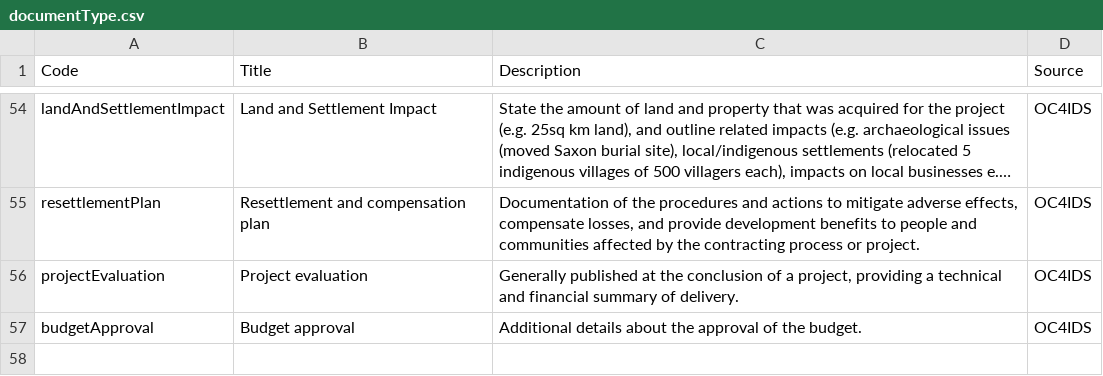
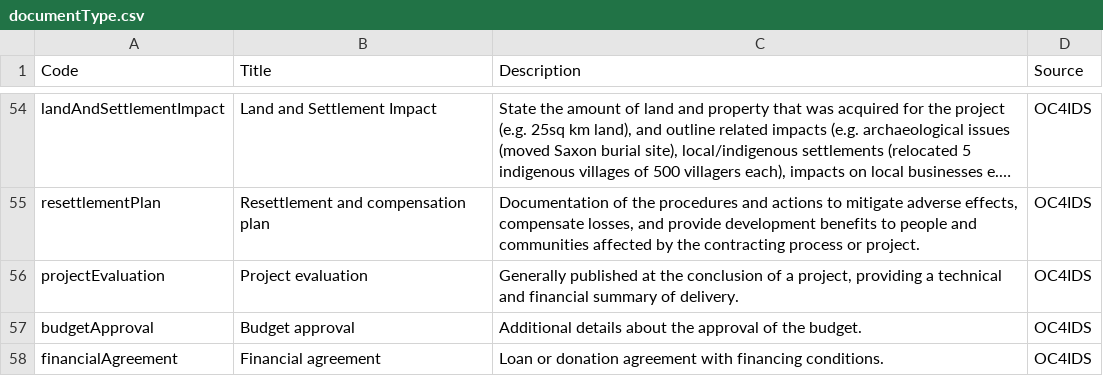
Before and after one commit to open-contracting/infrastructure, a CSV file: schema/project-level/codelists/documentType.csv, drawn as a sheet; only a part is shown, gaps mark what is left out; long unchanged cells end in …; the diff names each change by its address in the sheet, - before the commit and + after, or states it on an @@ line.

Commit message:
add 'financialAgreement' fixes #265

```diff
--- a/schema/project-level/codelists/documentType.csv
+++ b/schema/project-level/codelists/documentType.csv
+row 58: financialAgreement | Financial agreement | Loan or donation agreement with financing conditions. | OC4IDS
```
Also changed, not shown: 1 other file.
